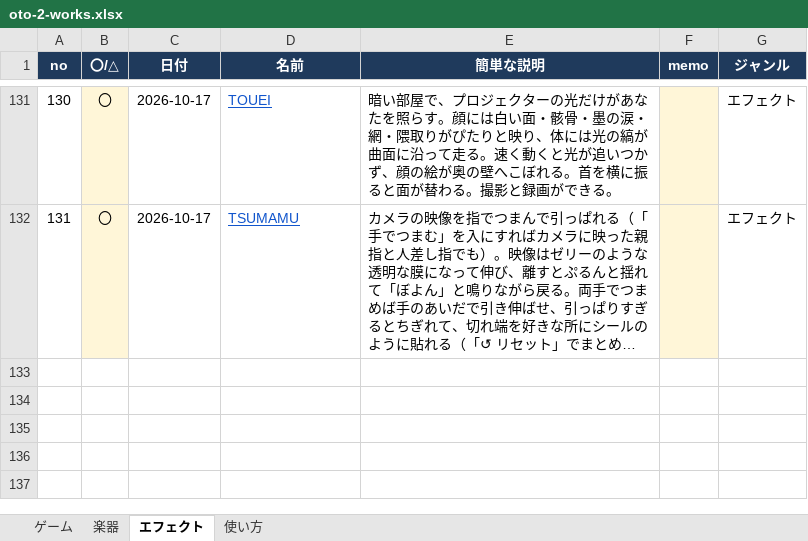
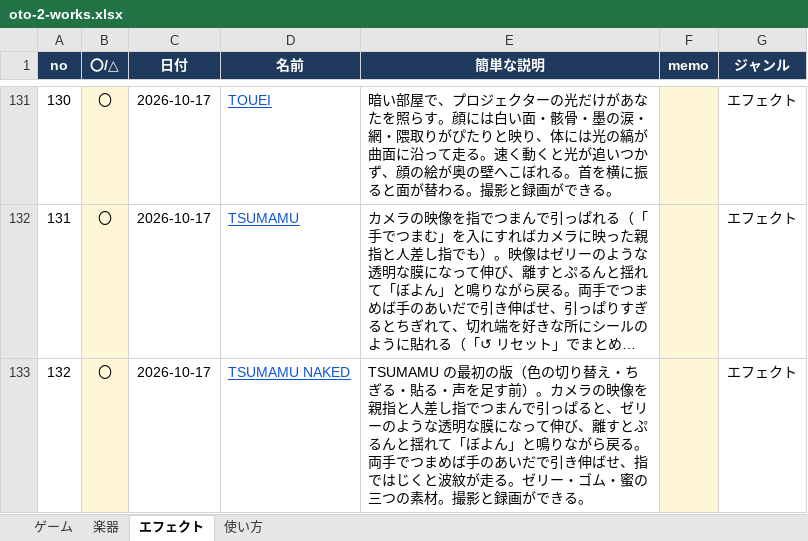
Before and after one commit to apaapaapaapaapa2006-source/oto-2, an Excel workbook: oto-2-works.xlsx, sheet エフェクト, drawn as a sheet; only a part is shown, gaps mark what is left out; long unchanged cells end in …; values as stored, in another font and other column widths than the file's, no borders; the diff names each change by its address in the sheet, - before the commit and + after, or states it on an @@ line.

```diff
--- a/oto-2-works.xlsx (sheet エフェクト)
+++ b/oto-2-works.xlsx (sheet エフェクト)
+row 133: 132 | 〇 | 2026-10-17 | TSUMAMU NAKED | TSUMAMU の最初の版（色の切り替え・ちぎる・貼る・声を足す前）。カメラの映像を親指と人差し指でつまんで引っぱると、ゼリーのような透明な膜になって伸び、離すとぷるんと揺れて「ぼよん」と鳴りながら戻る。両手でつまめば手のあいだで引き伸ばせ、指ではじくと波紋が走る。ゼリー・ゴム・蜜の三つの素材。撮影と録画ができる。 |  | エフェクト
```
Also changed, not shown: sheet 使い方, 4 other files.
